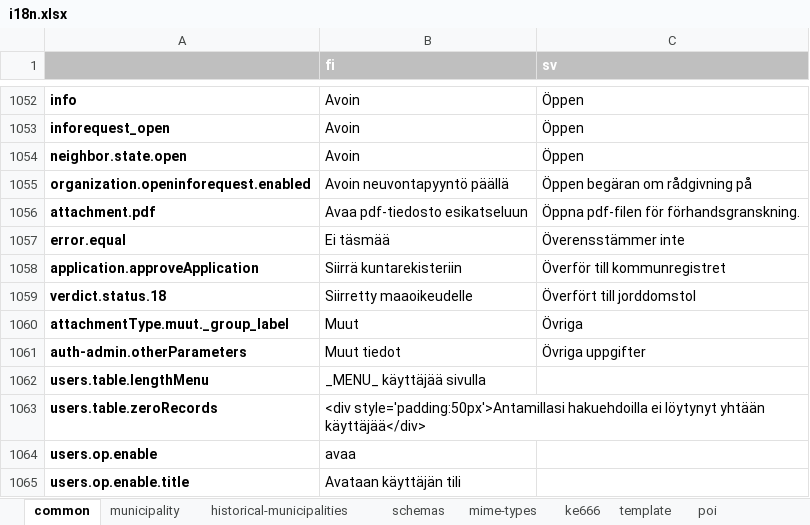
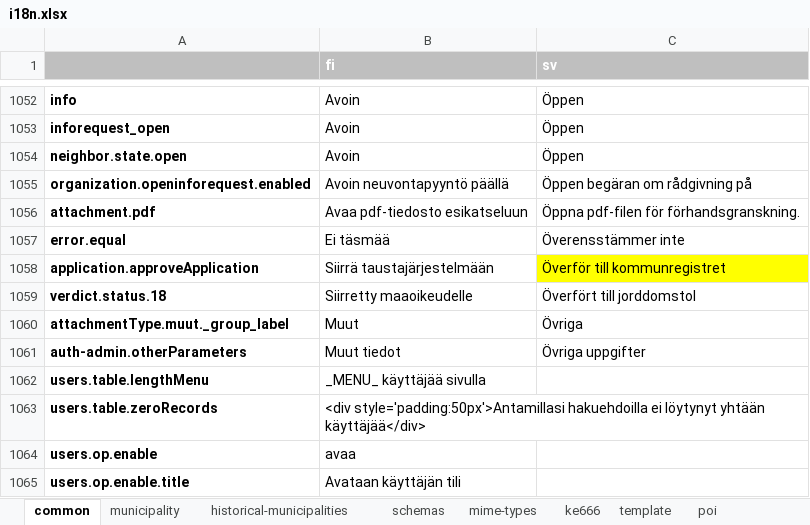
Before and after one commit to lupapiste/lupapiste, an Excel workbook: resources/i18n.xlsx, sheet common, drawn as a sheet; only a part is shown, gaps mark what is left out; values as stored, in another font and other column widths than the file's, no borders; conditional formats not drawn; the diff names each change by its address in the sheet, - before the commit and + after, or states it on an @@ line.

Commit message:
small term change

```diff
--- a/resources/i18n.xlsx (sheet common)
+++ b/resources/i18n.xlsx (sheet common)
-B1058 (fi): Siirrä kuntarekisteriin
+B1058 (fi): Siirrä taustajärjestelmään
-C1058 fill: none
+C1058 fill: #FFFF00
```
